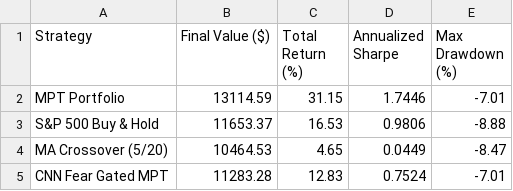
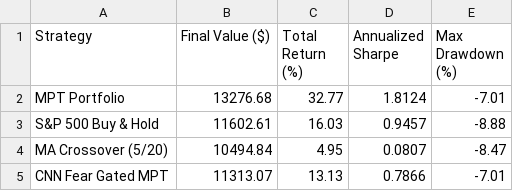
Before and after one commit to vkv23001/portfolio-optimization, a CSV file: outputs/summary.csv, drawn as a sheet.

```diff
--- a/outputs/summary.csv
+++ b/outputs/summary.csv
@@ -1,5 +1,5 @@
 Strategy,Final Value ($),Total Return (%),Annualized Sharpe,Max Drawdown (%)
-MPT Portfolio,13114.59,31.15,1.7446,-7.01
-S&P 500 Buy & Hold,11653.37,16.53,0.9806,-8.88
-MA Crossover (5/20),10464.53,4.65,0.0449,-8.47
-CNN Fear Gated MPT,11283.28,12.83,0.7524,-7.01
+MPT Portfolio,13276.68,32.77,1.8124,-7.01
+S&P 500 Buy & Hold,11602.61,16.03,0.9457,-8.88
+MA Crossover (5/20),10494.84,4.95,0.0807,-8.47
+CNN Fear Gated MPT,11313.07,13.13,0.7866,-7.01
```
Also changed, not shown: outputs/portfolio_values.csv, 6 other files.
